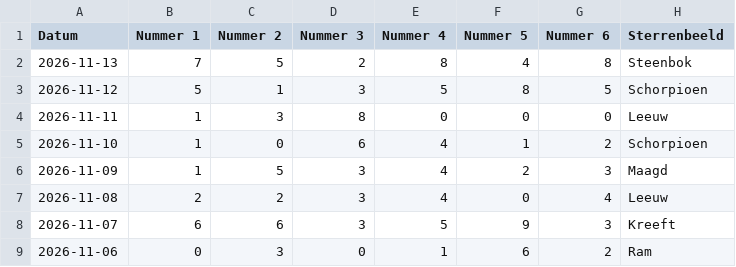
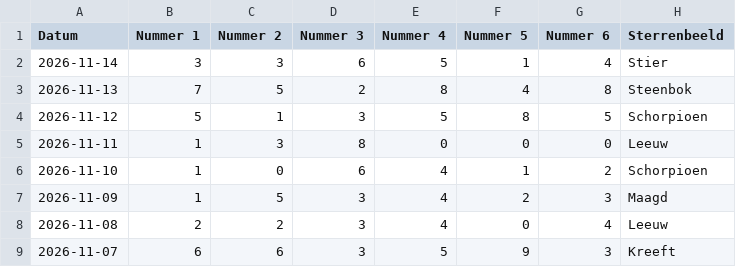
Before and after one commit to mcgunit/sequencePredictor, a CSV file: data/trainingData/jokerplus/jokerplus-gamedata-NL-2026.csv, drawn as a sheet; only a part is shown; the shorter side is filled out with more unchanged rows.

```diff
--- a/data/trainingData/jokerplus/jokerplus-gamedata-NL-2026.csv
+++ b/data/trainingData/jokerplus/jokerplus-gamedata-NL-2026.csv
@@ -1,2 +1,3 @@
 Datum;Nummer 1;Nummer 2;Nummer 3;Nummer 4;Nummer 5;Nummer 6;Sterrenbeeld
+2026-11-14;3;3;6;5;1;4;Stier
 2026-11-13;7;5;2;8;4;8;Steenbok
```
Also changed, not shown: data/trainingData/lotto/lotto-gamedata-NL-2026.csv, data/trainingData/pick3/pick3-gamedata-NL-2026.csv, 11 other files.
